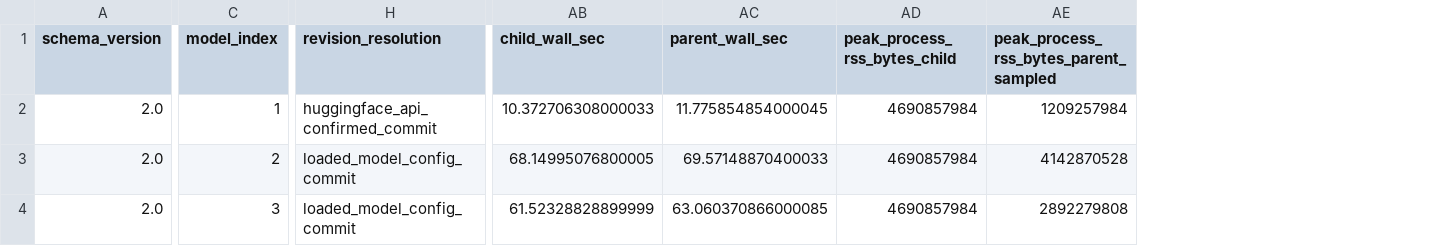
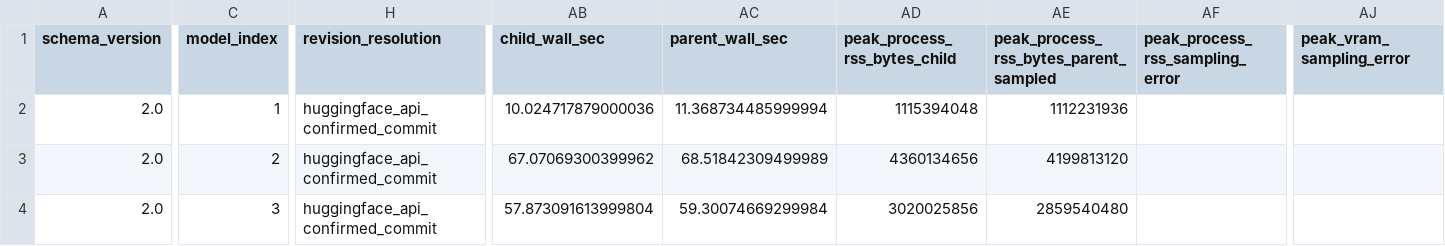
Before and after one commit to choco9966/docinsights-2026, a CSV file: research/ocr-small-models/raw/v2/results.csv, drawn as a sheet; only a part is shown, gaps mark what is left out; the diff covers the shown part only; the diff names each change by its address in the sheet, - before the commit and + after, or states it on an @@ line.

```diff
--- a/research/ocr-small-models/raw/v2/results.csv
+++ b/research/ocr-small-models/raw/v2/results.csv
+column AF (peak_process_rss_sampling_error), empty
+column AJ (peak_vram_sampling_error), empty
-AB2 (child_wall_sec): 10.372706308000033
+AB2 (child_wall_sec): 10.024717879000036
-AC2 (parent_wall_sec): 11.775854854000045
+AC2 (parent_wall_sec): 11.368734485999994
-AD2 (peak_process_rss_bytes_child): 4690857984
+AD2 (peak_process_rss_bytes_child): 1115394048
-AE2: 1209257984
+AE2: 1112231936
-H3:H4 (revision_resolution): loaded_model_config_commit
+H3:H4 (revision_resolution): huggingface_api_confirmed_commit
-AB3 (child_wall_sec): 68.14995076800005
+AB3 (child_wall_sec): 67.07069300399962
-AC3 (parent_wall_sec): 69.57148870400033
+AC3 (parent_wall_sec): 68.51842309499989
-AD3 (peak_process_rss_bytes_child): 4690857984
+AD3 (peak_process_rss_bytes_child): 4360134656
-AE3: 4142870528
+AE3: 4199813120
-AB4 (child_wall_sec): 61.52328828899999
+AB4 (child_wall_sec): 57.873091613999804
-AC4 (parent_wall_sec): 63.060370866000085
+AC4 (parent_wall_sec): 59.30074669299984
-AD4 (peak_process_rss_bytes_child): 4690857984
+AD4 (peak_process_rss_bytes_child): 3020025856
-AE4: 2892279808
+AE4: 2859540480
```
Also changed, not shown: 31 edited cells elsewhere in this file, research/ocr-small-models/generated/comparison.csv, research/ocr-small-models/generated/measured-raw.csv, 24 other files.
